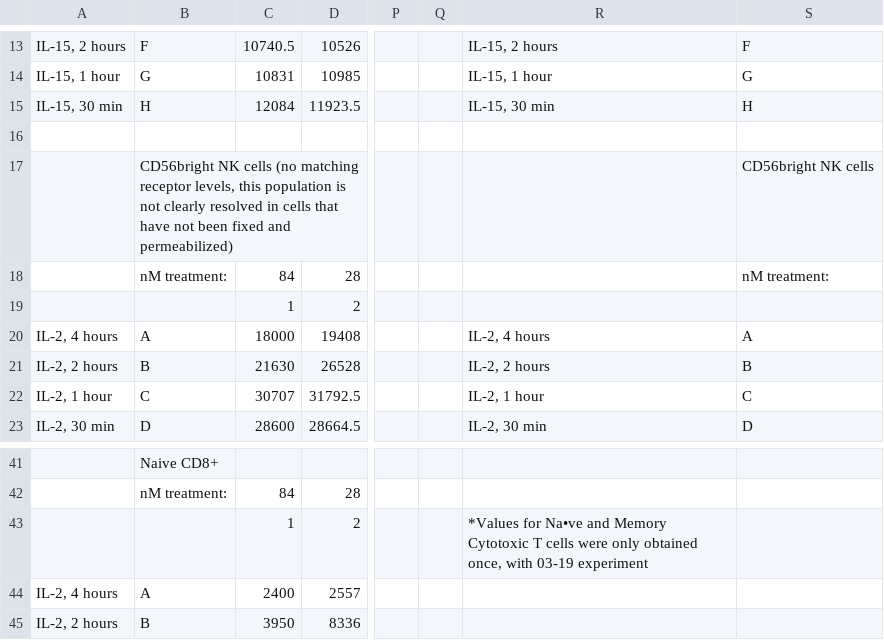
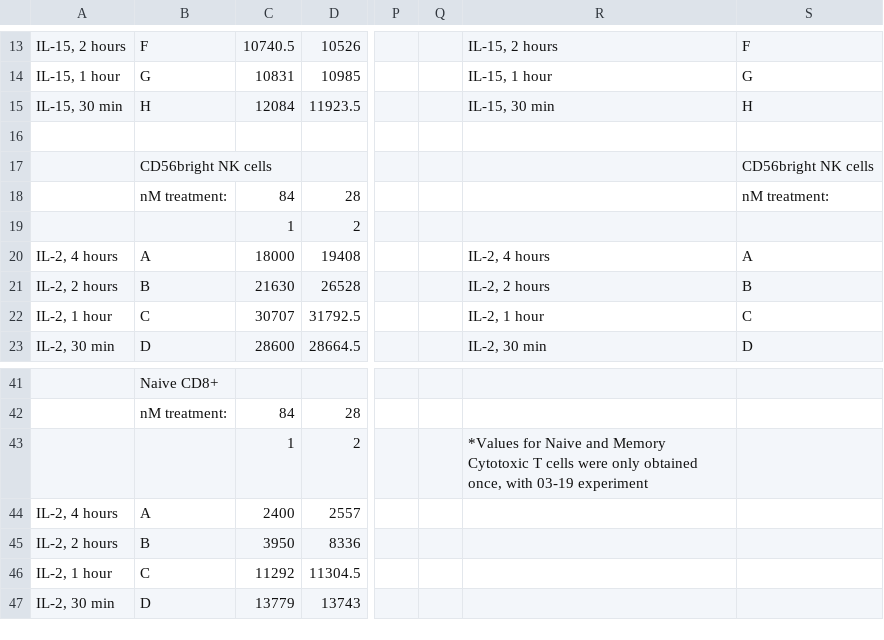
Before and after one commit to meyer-lab/gc-cytokines, a CSV file: ckine/data/pSTAT_data.csv, drawn as a sheet; only a part is shown, gaps mark what is left out; the shorter side is filled out with more unchanged rows; the diff names each change by its address in the sheet, - before the commit and + after, or states it on an @@ line.

```diff
--- a/ckine/data/pSTAT_data.csv
+++ b/ckine/data/pSTAT_data.csv
-B17: …NK cells (no matching receptor levels, this population is not clearly resolved in cells that have not been fixed and permeabilized)
+B17: …NK cells
-R43: *Values for Na•ve and Memory…
+R43: *Values for Naive and Memory…
```
Also changed, not shown: 16 other files.
